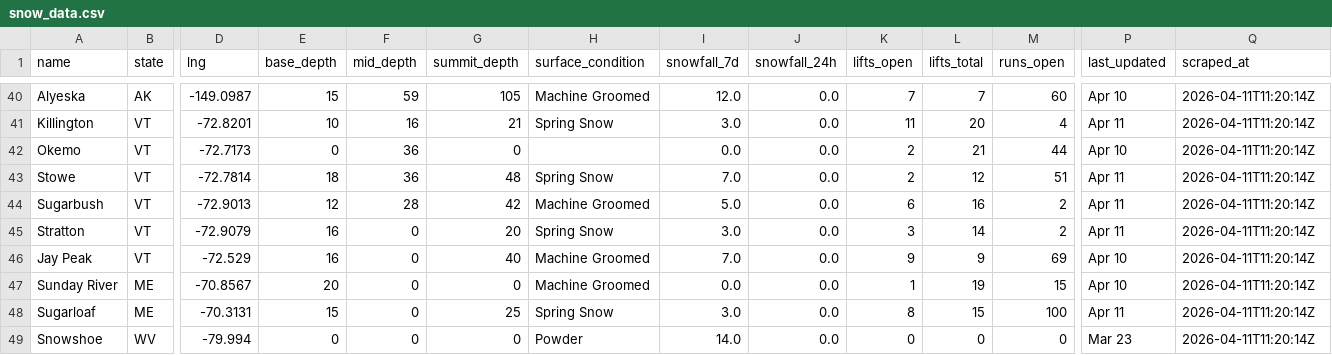
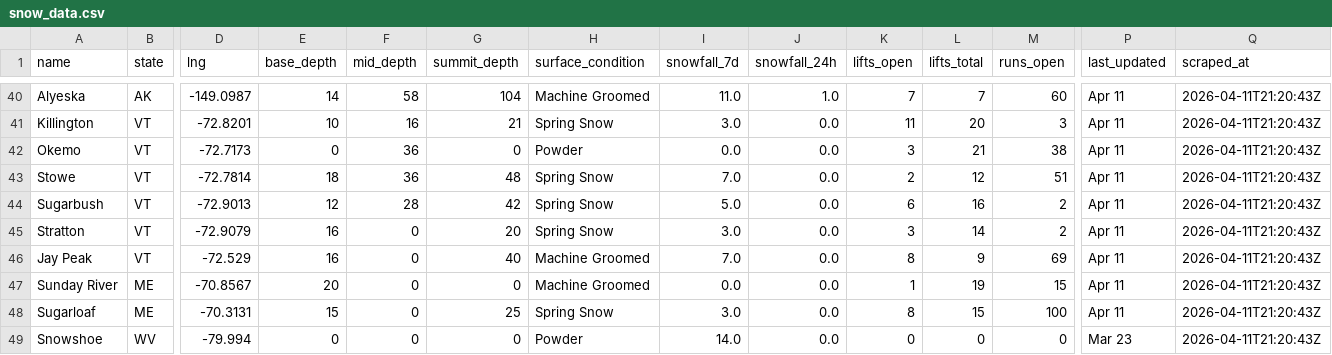
Before and after one commit to ranadesign/powderwatch, a CSV file: snow_data.csv, drawn as a sheet; only a part is shown, gaps mark what is left out; the diff covers the shown part only; the diff names each change by its address in the sheet, - before the commit and + after, or states it on an @@ line.

Commit message:
Update snow data 2026-04-11 21:22 UTC

```diff
--- a/snow_data.csv
+++ b/snow_data.csv
-E40 (base_depth): 15
+E40 (base_depth): 14
-F40 (mid_depth): 59
+F40 (mid_depth): 58
-G40 (summit_depth): 105
+G40 (summit_depth): 104
-I40 (snowfall_7d): 12.0
+I40 (snowfall_7d): 11.0
-J40 (snowfall_24h): 0.0
+J40 (snowfall_24h): 1.0
-P40 (last_updated): Apr 10
+P40 (last_updated): Apr 11
-Q40:Q49 (scraped_at): 2026-04-11T11:20:14Z
+Q40:Q49 (scraped_at): 2026-04-11T21:20:43Z
-M41 (runs_open): 4
+M41 (runs_open): 3
-H42 (surface_condition): (empty)
+H42 (surface_condition): Powder
-K42 (lifts_open): 2
+K42 (lifts_open): 3
-M42 (runs_open): 44
+M42 (runs_open): 38
-P42 (last_updated): Apr 10
+P42 (last_updated): Apr 11
-H44 (surface_condition): Machine Groomed
+H44 (surface_condition): Spring Snow
-K46 (lifts_open): 9
+K46 (lifts_open): 8
-P46:P47 (last_updated): Apr 10
+P46:P47 (last_updated): Apr 11
```
Also changed, not shown: 99 edited cells elsewhere in this file, 1 other file.
